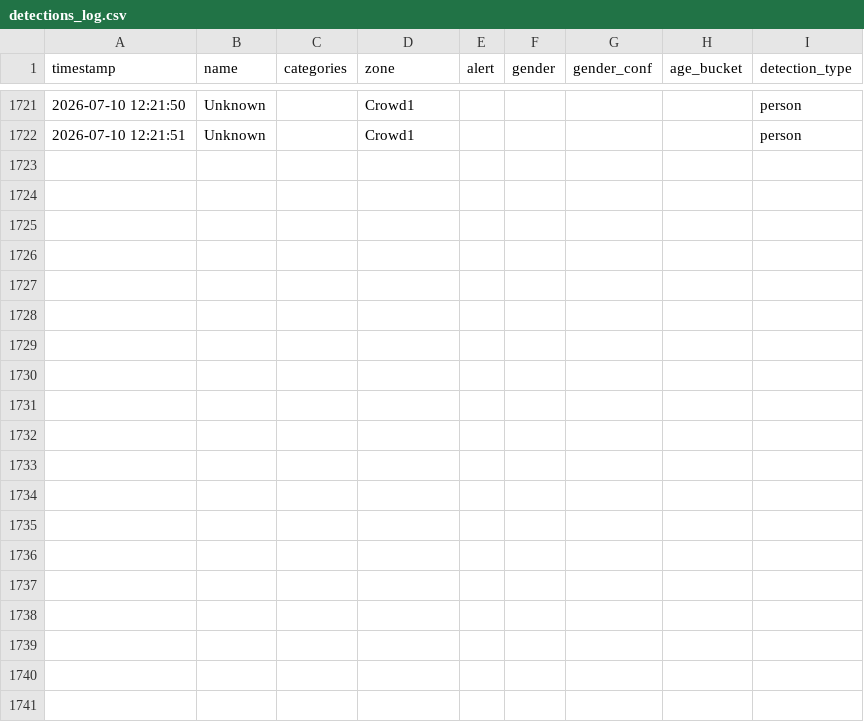
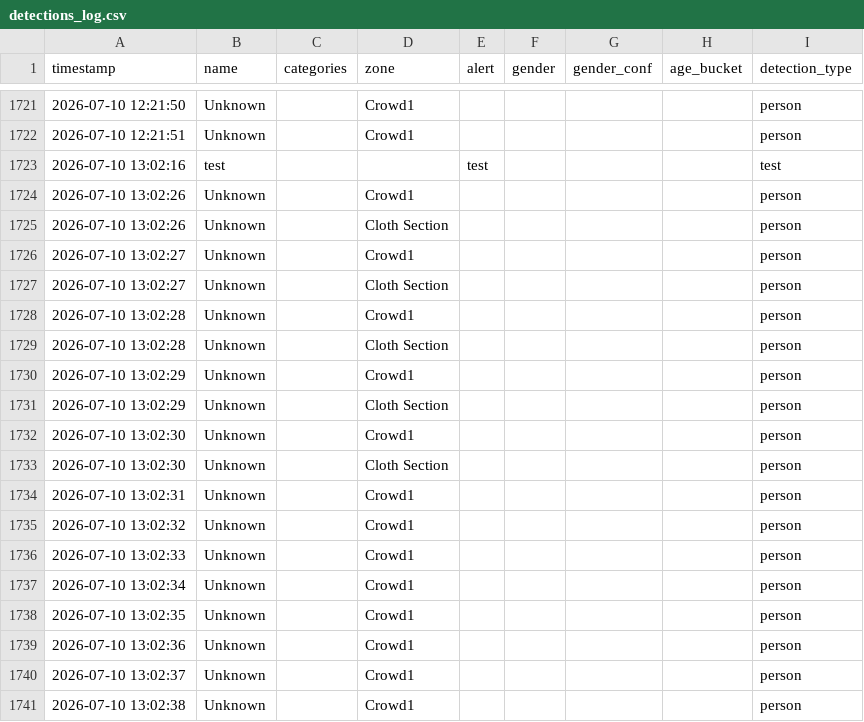
Before and after one commit to sonutelcoandai/VisionGuard-AI, a CSV file: storage/reports/detections_log.csv, drawn as a sheet; only a part is shown, gaps mark what is left out; the diff covers the shown part only; the diff names each change by its address in the sheet, - before the commit and + after, or states it on an @@ line.

```diff
--- a/storage/reports/detections_log.csv
+++ b/storage/reports/detections_log.csv
+row 1723: 2026-07-10 13:02:16 | test |  |  | test |  |  |  | test
+row 1724: 2026-07-10 13:02:26 | Unknown |  | Crowd1 |  |  |  |  | person
+row 1725: 2026-07-10 13:02:26 | Unknown |  | Cloth Section |  |  |  |  | person
+row 1726: 2026-07-10 13:02:27 | Unknown |  | Crowd1 |  |  |  |  | person
+row 1727: 2026-07-10 13:02:27 | Unknown |  | Cloth Section |  |  |  |  | person
+row 1728: 2026-07-10 13:02:28 | Unknown |  | Crowd1 |  |  |  |  | person
+row 1729: 2026-07-10 13:02:28 | Unknown |  | Cloth Section |  |  |  |  | person
+row 1730: 2026-07-10 13:02:29 | Unknown |  | Crowd1 |  |  |  |  | person
+row 1731: 2026-07-10 13:02:29 | Unknown |  | Cloth Section |  |  |  |  | person
+row 1732: 2026-07-10 13:02:30 | Unknown |  | Crowd1 |  |  |  |  | person
+row 1733: 2026-07-10 13:02:30 | Unknown |  | Cloth Section |  |  |  |  | person
+row 1734: 2026-07-10 13:02:31 | Unknown |  | Crowd1 |  |  |  |  | person
+row 1735: 2026-07-10 13:02:32 | Unknown |  | Crowd1 |  |  |  |  | person
+row 1736: 2026-07-10 13:02:33 | Unknown |  | Crowd1 |  |  |  |  | person
+row 1737: 2026-07-10 13:02:34 | Unknown |  | Crowd1 |  |  |  |  | person
+row 1738: 2026-07-10 13:02:35 | Unknown |  | Crowd1 |  |  |  |  | person
+row 1739: 2026-07-10 13:02:36 | Unknown |  | Crowd1 |  |  |  |  | person
+row 1740: 2026-07-10 13:02:37 | Unknown |  | Crowd1 |  |  |  |  | person
+row 1741: 2026-07-10 13:02:38 | Unknown |  | Crowd1 |  |  |  |  | person
```
Also changed, not shown: 28 added rows elsewhere in this file, 2 other files.
